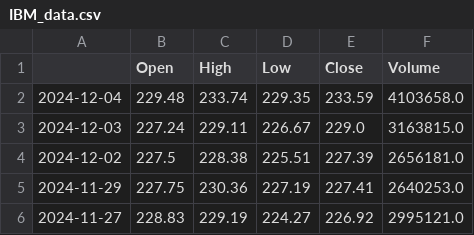
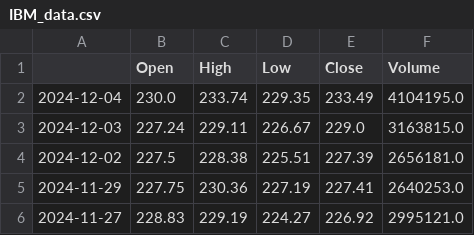
Before and after one commit to RSVK1997/Final-Project, a CSV file: IBM_data.csv, drawn as a sheet; only a part is shown.

```diff
--- a/IBM_data.csv
+++ b/IBM_data.csv
@@ -1,3 +1,3 @@
 ,Open,High,Low,Close,Volume
-2024-12-04,229.48,233.74,229.35,233.59,4103658.0
+2024-12-04,230.0,233.74,229.35,233.49,4104195.0
 2024-12-03,227.24,229.11,226.67,229.0,3163815.0
```
Also changed, not shown: AAPL_data.csv, GOOGL_data.csv, 3 other files.
